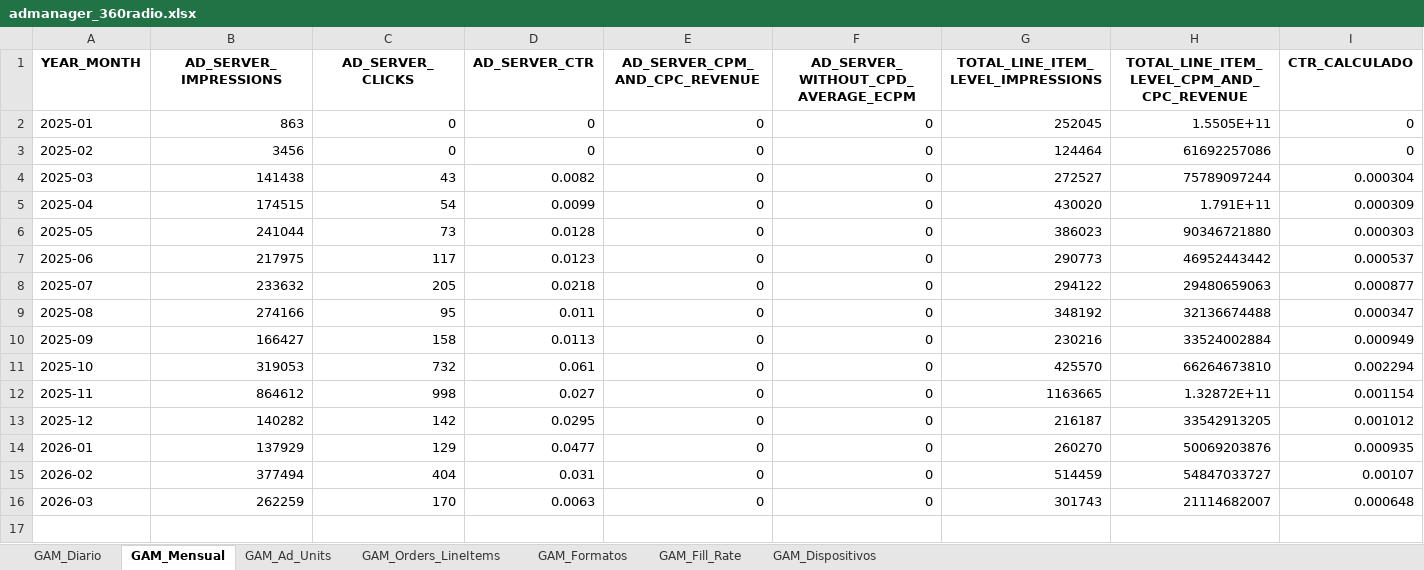
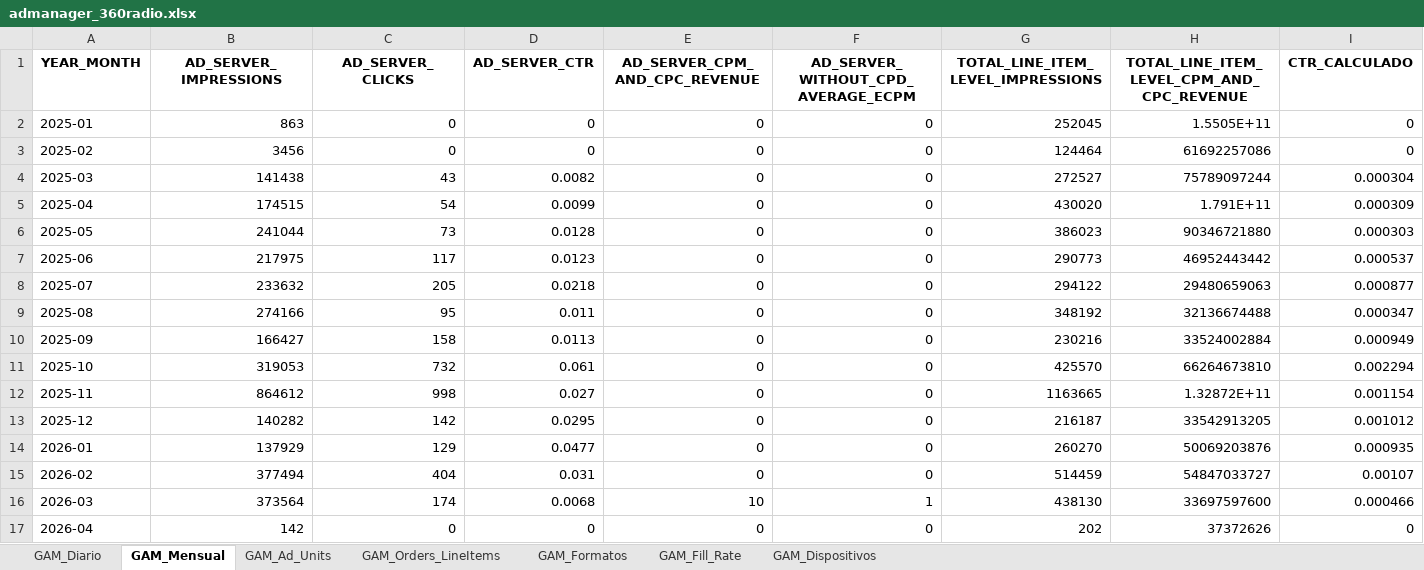
Before and after one commit to captaingorgon55/dashboard_360radiov2, an Excel workbook: data/admanager_360radio.xlsx, sheet GAM_Mensual, drawn as a sheet; only a part is shown; values as stored, in another font and other column widths than the file's, no borders; rows hold the shown columns only; the diff covers the shown part only; the diff names each change by its address in the sheet, - before the commit and + after, or states it on an @@ line.

```diff
--- a/data/admanager_360radio.xlsx (sheet GAM_Mensual)
+++ b/data/admanager_360radio.xlsx (sheet GAM_Mensual)
-B16 (AD_SERVER_IMPRESSIONS): 262259
+B16 (AD_SERVER_IMPRESSIONS): 373564
-C16 (AD_SERVER_CLICKS): 170
+C16 (AD_SERVER_CLICKS): 174
-D16 (AD_SERVER_CTR): 0.0063
+D16 (AD_SERVER_CTR): 0.0068
-E16 (AD_SERVER_CPM_AND_CPC_REVENUE): 0
+E16 (AD_SERVER_CPM_AND_CPC_REVENUE): 10
-F16: 0
+F16: 1
-G16: 301743
+G16: 438130
-H16: 21114682007
+H16: 33697597600
-I16 (CTR_CALCULADO): 0.000648
+I16 (CTR_CALCULADO): 0.000466
+row 17: 2026-04 | 142 | 0 | 0 | 0 | 0 | 202 | 37372626 | 0
```
Also changed, not shown: 1 edited cell elsewhere in this sheet, sheet GAM_Fill_Rate, sheet GAM_Diario, sheet GAM_Orders_LineItems, sheet GAM_Ad_Units, sheet GAM_Formatos, sheet GAM_Dispositivos.
